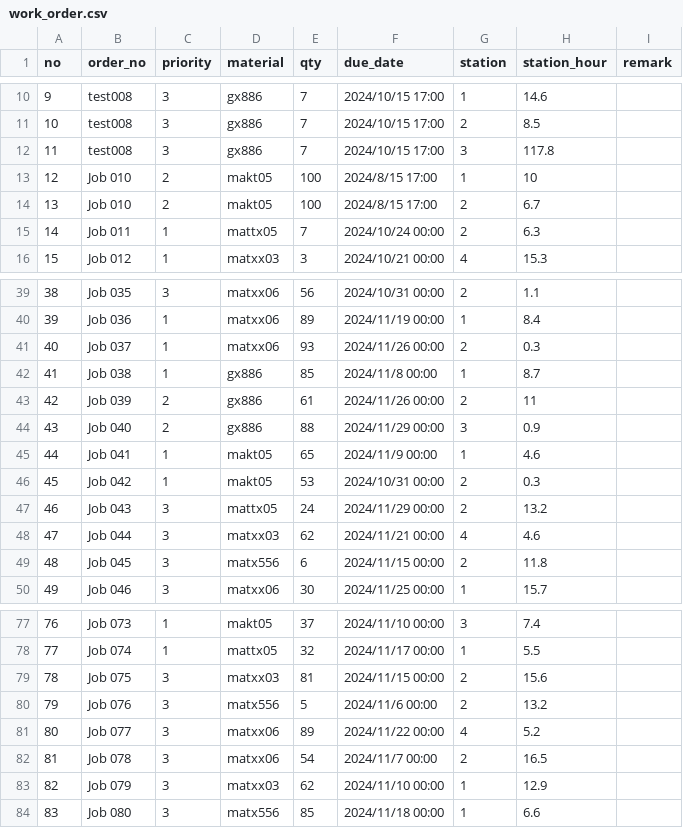
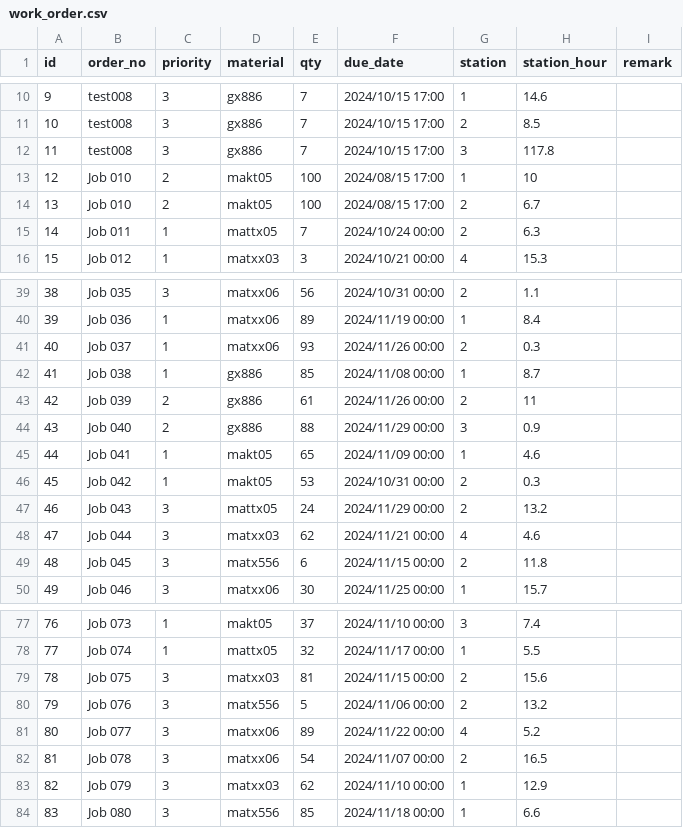
Before and after one commit to s40523122/Toptek, a CSV file: CNCAppPlatform/bin/Debug/Configurations/work_order.csv, drawn as a sheet; only a part is shown, gaps mark what is left out; the diff covers the shown part only; the diff names each change by its address in the sheet, - before the commit and + after, or states it on an @@ line.

```diff
--- a/CNCAppPlatform/bin/Debug/Configurations/work_order.csv
+++ b/CNCAppPlatform/bin/Debug/Configurations/work_order.csv
@@ column A (id) renumbered in row 1 @@
-F13:F14 (due_date): 2024/8/15 17:00
+F13:F14 (due_date): 2024/08/15 17:00
-F42 (due_date): 2024/11/8 00:00
+F42 (due_date): 2024/11/08 00:00
-F45 (due_date): 2024/11/9 00:00
+F45 (due_date): 2024/11/09 00:00
-F80 (due_date): 2024/11/6 00:00
+F80 (due_date): 2024/11/06 00:00
-F82 (due_date): 2024/11/7 00:00
+F82 (due_date): 2024/11/07 00:00
```
Also changed, not shown: 4 added rows and 24 edited cells elsewhere in this file, 4 other files.
